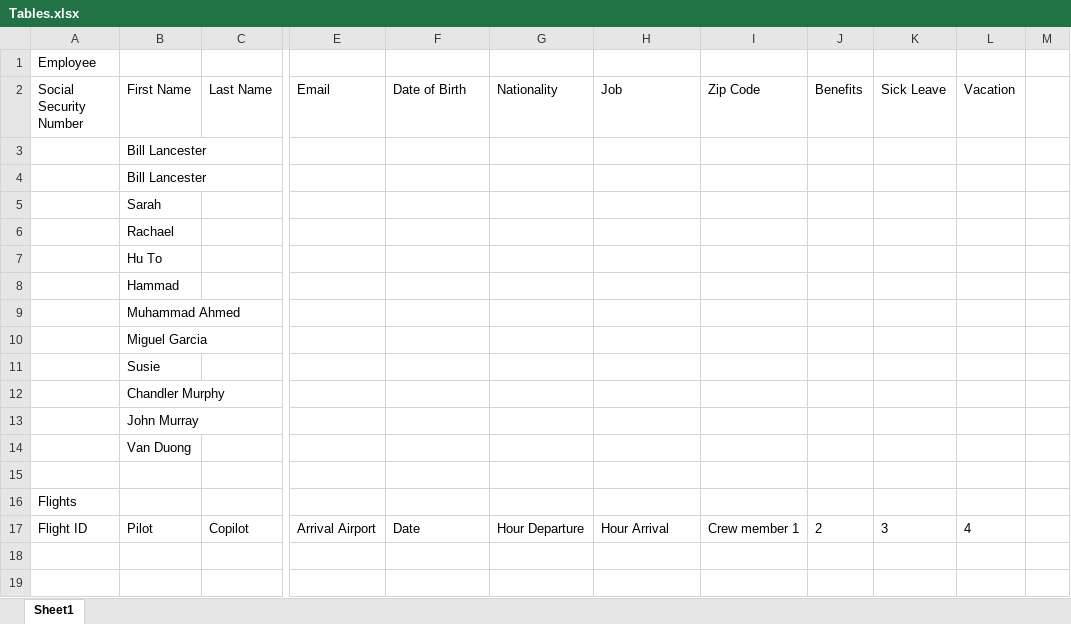
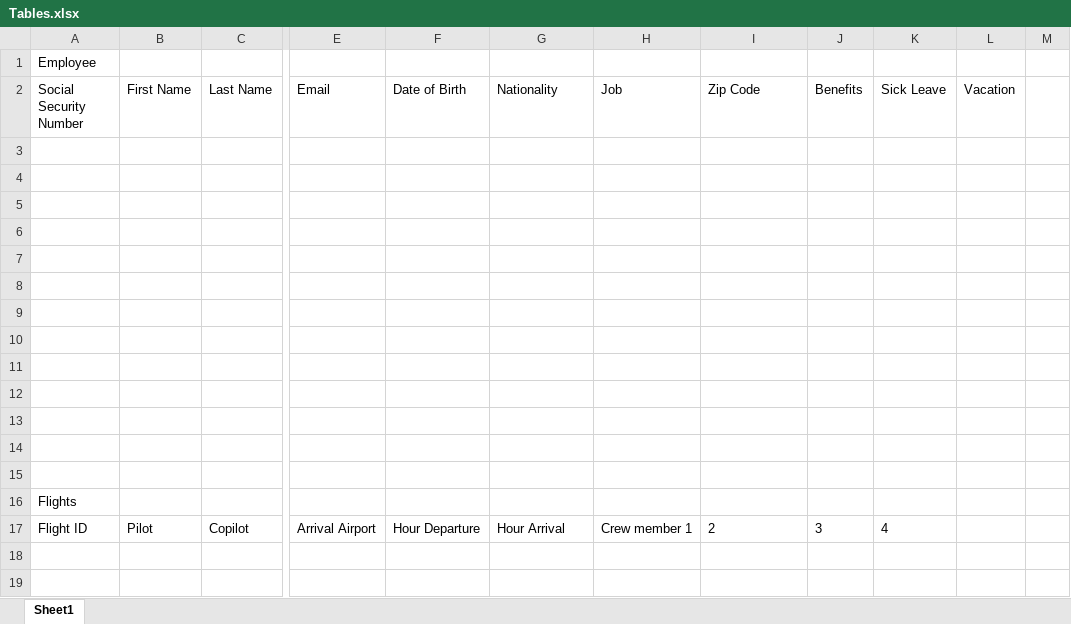
Before and after one commit to Tetricz/Database-Website, an Excel workbook: table_sql/Tables.xlsx, sheet Sheet1, drawn as a sheet; only a part is shown, gaps mark what is left out; values as stored, in another font and other column widths than the file's, no borders; table styles not drawn; the diff names each change by its address in the sheet, - before the commit and + after, or states it on an @@ line.

Commit message:
Added most sql table columns

```diff
--- a/table_sql/Tables.xlsx (sheet Sheet1)
+++ b/table_sql/Tables.xlsx (sheet Sheet1)
-B3:B4 (First Name): Bill Lancester
+B3:B4 (First Name): (empty)
-B5 (First Name): Sarah
+B5 (First Name): (empty)
-B6 (First Name): Rachael
+B6 (First Name): (empty)
-B7 (First Name): Hu To
+B7 (First Name): (empty)
-B8 (First Name): Hammad
+B8 (First Name): (empty)
-B9 (First Name): Muhammad Ahmed
+B9 (First Name): (empty)
-B10 (First Name): Miguel Garcia
+B10 (First Name): (empty)
-B11 (First Name): Susie
+B11 (First Name): (empty)
-B12 (First Name): Chandler Murphy
+B12 (First Name): (empty)
-B13 (First Name): John Murray
+B13 (First Name): (empty)
-B14 (First Name): Van Duong
+B14 (First Name): (empty)
-F17 (Date of Birth): Date
+F17 (Date of Birth): Hour Departure
-G17 (Nationality): Hour Departure
+G17 (Nationality): Hour Arrival
-H17 (Job): Hour Arrival
+H17 (Job): Crew member 1
-I17 (Zip Code): Crew member 1
+I17 (Zip Code): 2
-J17 (Benefits): 2
+J17 (Benefits): 3
-K17 (Sick Leave): 3
+K17 (Sick Leave): 4
-L17 (Vacation): 4
+L17 (Vacation): (empty)
```
Also changed, not shown: 10 other files.
